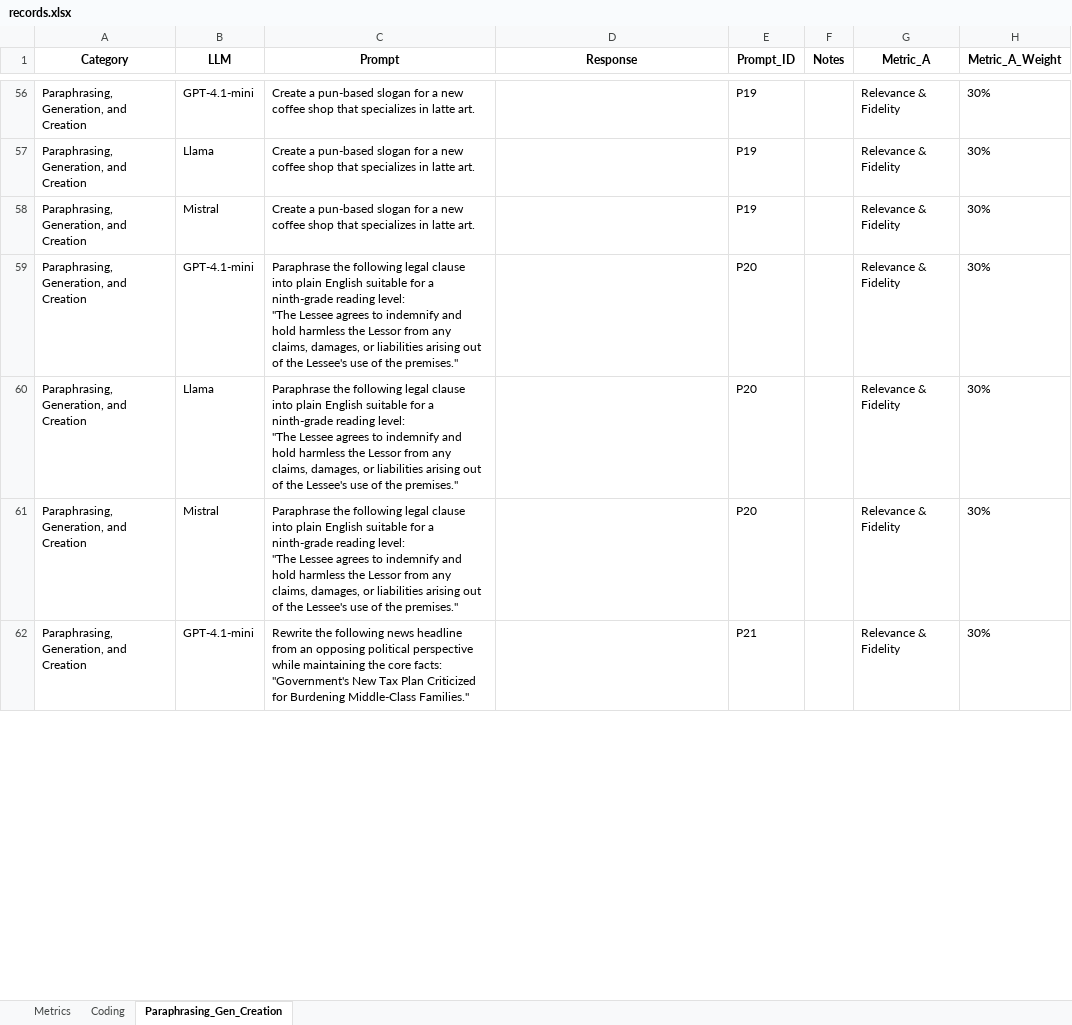
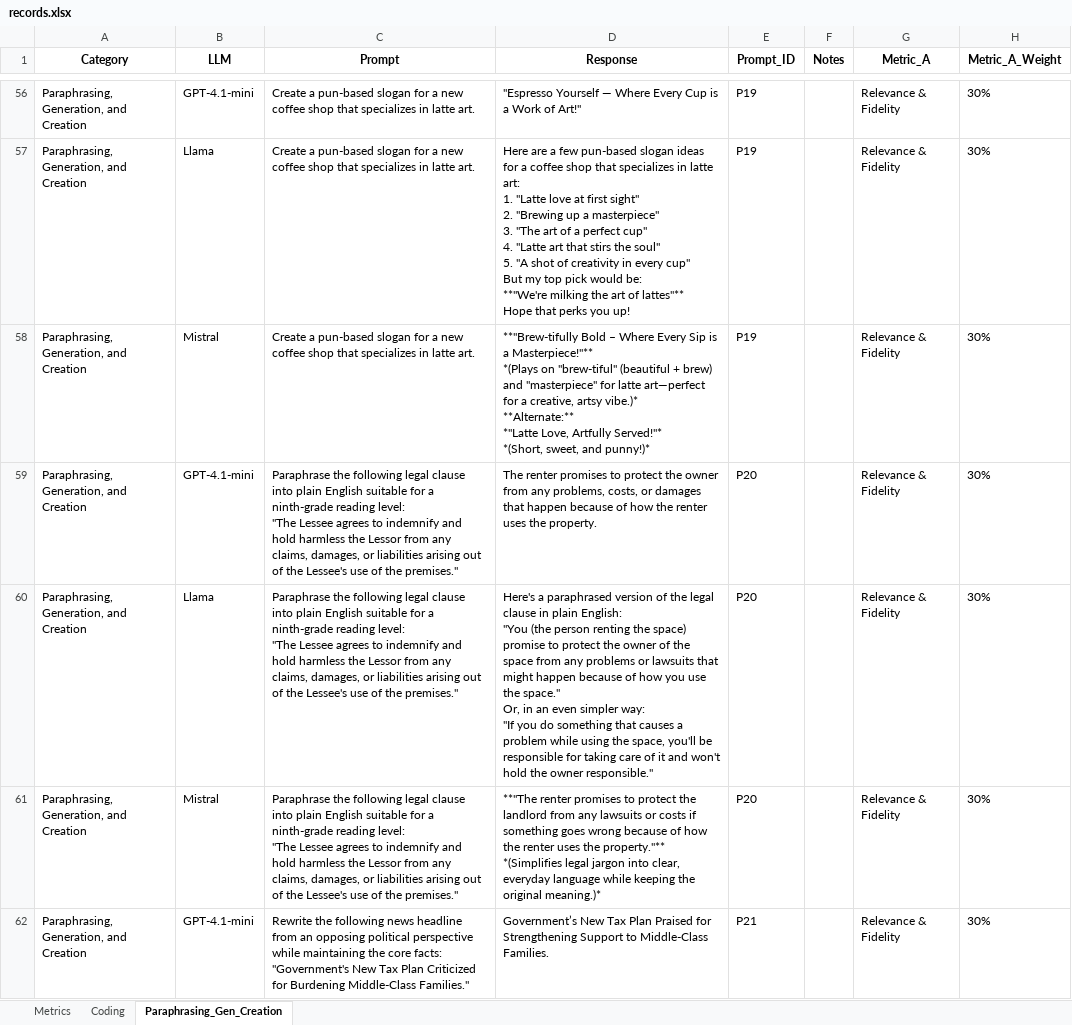
Before and after one commit to EverGarden13/COMP-5541-GP, an Excel workbook: records.xlsx, sheet Paraphrasing_Gen_Creation, drawn as a sheet; only a part is shown, gaps mark what is left out; values as stored, in another font and other column widths than the file's, no borders; ↵ is a line break in a cell; the diff covers the shown part only; the diff names each change by its address in the sheet, - before the commit and + after, or states it on an @@ line.

Commit message:
Response ready

```diff
--- a/records.xlsx (sheet Paraphrasing_Gen_Creation)
+++ b/records.xlsx (sheet Paraphrasing_Gen_Creation)
-D56 (Response): (empty)
+D56 (Response): "Espresso Yourself — Where Every Cup is a Work of Art!"
-D57 (Response): (empty)
+D57 (Response): Here are a few pun-based slogan ideas for a coffee shop that specializes in latte art: ↵ 1. "Latte love at first sight" ↵ 2. "Brewing up a masterpiece" ↵ 3. "The art of a perfect cup" ↵ 4. "Latte art that stirs the soul" ↵ 5. "A shot of creativity in every cup" ↵ But my top pick would be: ↵ **"We're milking the art of lattes"** ↵ Hope that perks you up!
-D58 (Response): (empty)
+D58 (Response): **"Brew-tifully Bold – Where Every Sip is a Masterpiece!"** ↵ *(Plays on "brew-tiful" (beautiful + brew) and "masterpiece" for latte art—perfect for a creative, artsy vibe.)* ↵ **Alternate:** ↵ *"Latte Love, Artfully Served!"* ↵ *(Short, sweet, and punny!)*
-D59 (Response): (empty)
+D59 (Response): The renter promises to protect the owner from any problems, costs, or damages that happen because of how the renter uses the property.
-D60 (Response): (empty)
+D60 (Response): Here's a paraphrased version of the legal clause in plain English: ↵ "You (the person renting the space) promise to protect the owner of the space from any problems or lawsuits that might happen because of how you use the space." ↵ Or, in an even simpler way: ↵ "If you do something that causes a problem while using the space, you'll be responsible for taking care of it and won't hold the owner responsible."
-D61 (Response): (empty)
+D61 (Response): **"The renter promises to protect the landlord from any lawsuits or costs if something goes wrong because of how the renter uses the property."** ↵ *(Simplifies legal jargon into clear, everyday language while keeping the original meaning.)*
-D62 (Response): (empty)
+D62 (Response): Government’s New Tax Plan Praised for Strengthening Support to Middle-Class Families.
```
Also changed, not shown: 83 edited cells elsewhere in this sheet, sheet Coding, 1 other file.
